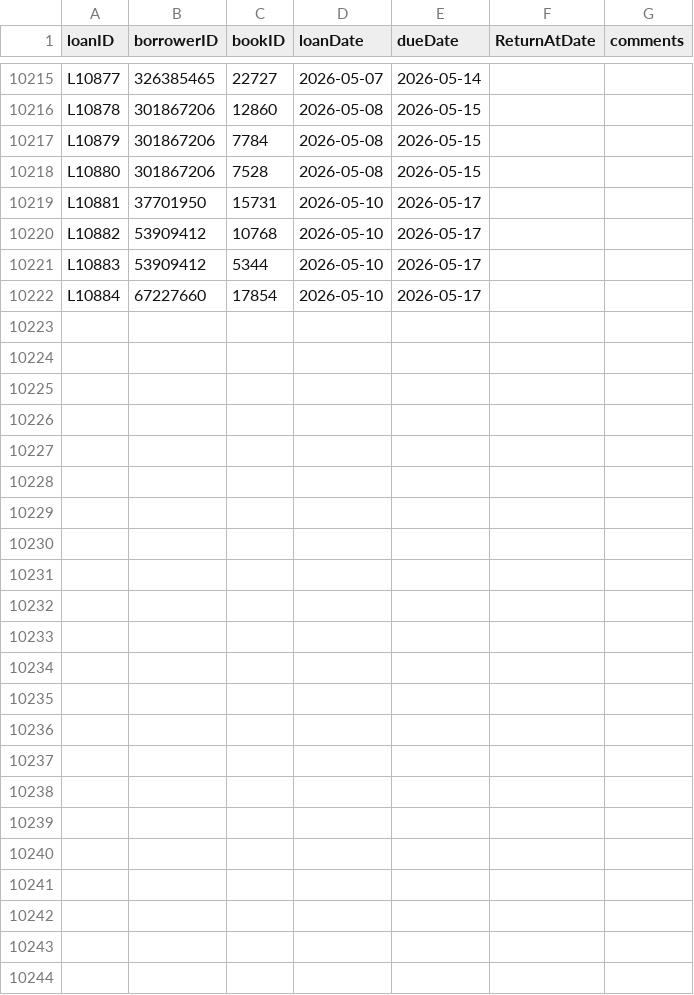
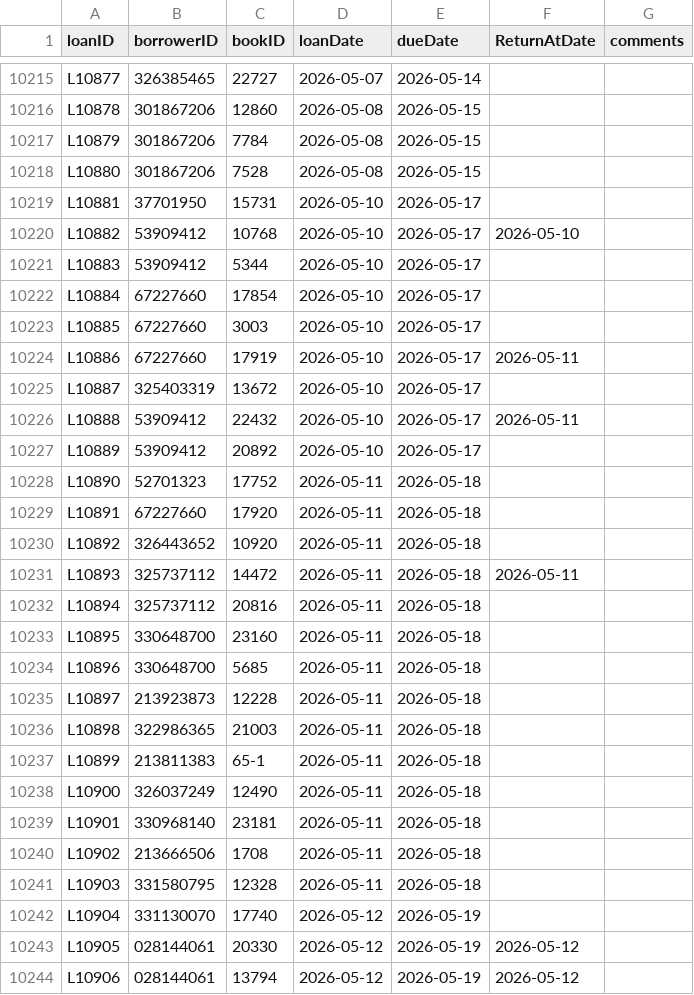
Before and after one commit to yesmalotmedia/library, a CSV file: data/loans.csv, drawn as a sheet; only a part is shown, gaps mark what is left out; the diff covers the shown part only.

```diff
--- a/data/loans.csv
+++ b/data/loans.csv
@@ -10219,4 +10219,26 @@ L10880,301867206,7528,2026-05-08,2026-05-15,,
 L10881,37701950,15731,2026-05-10,2026-05-17,,
-L10882,53909412,10768,2026-05-10,2026-05-17,,
+L10882,53909412,10768,2026-05-10,2026-05-17,2026-05-10,
 L10883,53909412,5344,2026-05-10,2026-05-17,,
 L10884,67227660,17854,2026-05-10,2026-05-17,,
+L10885,67227660,3003,2026-05-10,2026-05-17,,
+L10886,67227660,17919,2026-05-10,2026-05-17,2026-05-11,
+L10887,325403319,13672,2026-05-10,2026-05-17,,
+L10888,53909412,22432,2026-05-10,2026-05-17,2026-05-11,
+L10889,53909412,20892,2026-05-10,2026-05-17,,
+L10890,52701323,17752,2026-05-11,2026-05-18,,
+L10891,67227660,17920,2026-05-11,2026-05-18,,
+L10892,326443652,10920,2026-05-11,2026-05-18,,
+L10893,325737112,14472,2026-05-11,2026-05-18,2026-05-11,
+L10894,325737112,20816,2026-05-11,2026-05-18,,
+L10895,330648700,23160,2026-05-11,2026-05-18,,
+L10896,330648700,5685,2026-05-11,2026-05-18,,
+L10897,213923873,12228,2026-05-11,2026-05-18,,
+L10898,322986365,21003,2026-05-11,2026-05-18,,
+L10899,213811383,65-1,2026-05-11,2026-05-18,,
+L10900,326037249,12490,2026-05-11,2026-05-18,,
+L10901,330968140,23181,2026-05-11,2026-05-18,,
+L10902,213666506,1708,2026-05-11,2026-05-18,,
+L10903,331580795,12328,2026-05-11,2026-05-18,,
+L10904,331130070,17740,2026-05-12,2026-05-19,,
+L10905,028144061,20330,2026-05-12,2026-05-19,2026-05-12,
+L10906,028144061,13794,2026-05-12,2026-05-19,2026-05-12,
```
Also changed, not shown: 14 edited cells elsewhere in this file, 6 other files.
